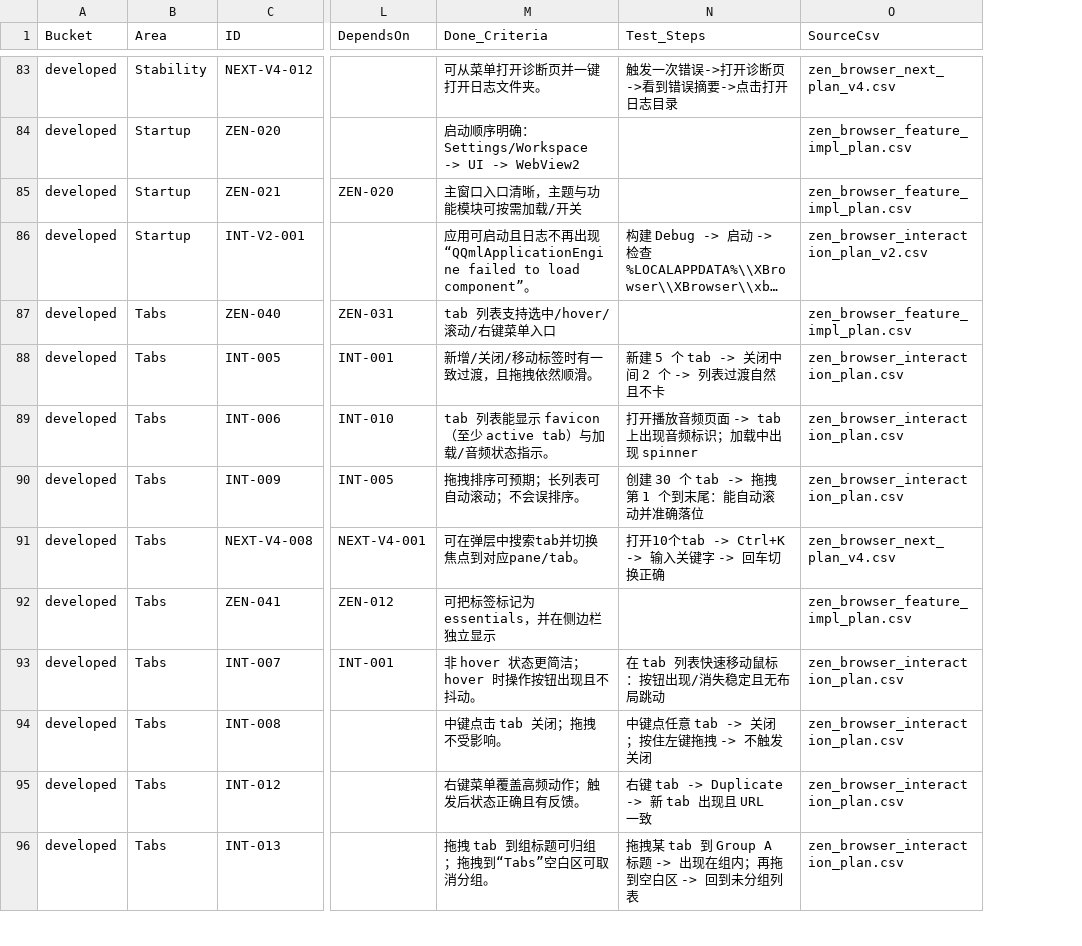
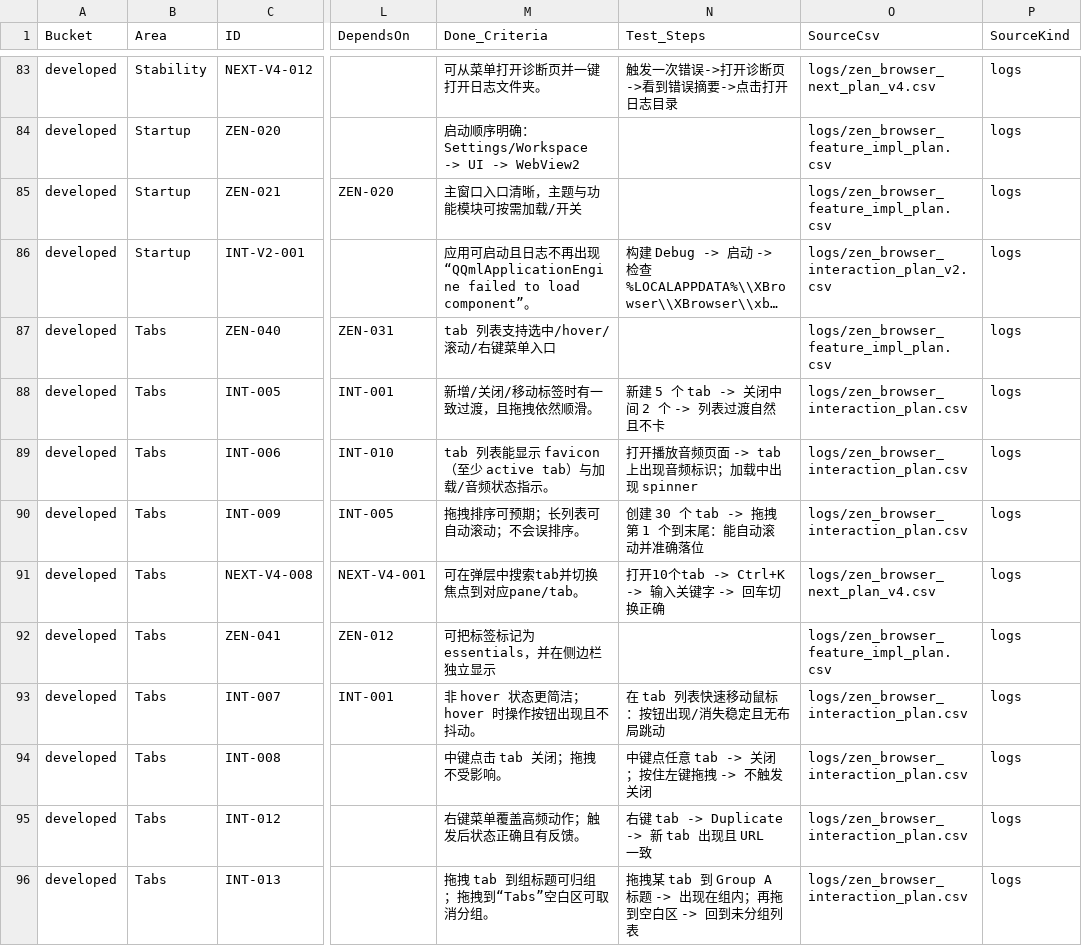
Before and after one commit to pxh52013145/Xbrowser, a CSV file: reference/zen_browser_merged_developed.csv, drawn as a sheet; only a part is shown, gaps mark what is left out; long unchanged cells end in …; the diff covers the shown part only; the diff names each change by its address in the sheet, - before the commit and + after, or states it on an @@ line.

```diff
--- a/reference/zen_browser_merged_developed.csv
+++ b/reference/zen_browser_merged_developed.csv
+column P (SourceKind), rows 83-96: all logs
-O83 (SourceCsv): zen_browser_next_plan_v4.csv
+O83 (SourceCsv): logs/zen_browser_next_plan_v4.csv
-O84:O85 (SourceCsv): zen_browser_feature_impl_plan.csv
+O84:O85 (SourceCsv): logs/zen_browser_feature_impl_plan.csv
-O86 (SourceCsv): zen_browser_interaction_plan_v2.csv
+O86 (SourceCsv): logs/zen_browser_interaction_plan_v2.csv
-O87 (SourceCsv): zen_browser_feature_impl_plan.csv
+O87 (SourceCsv): logs/zen_browser_feature_impl_plan.csv
-O88:O90 (SourceCsv): zen_browser_interaction_plan.csv
+O88:O90 (SourceCsv): logs/zen_browser_interaction_plan.csv
-O91 (SourceCsv): zen_browser_next_plan_v4.csv
+O91 (SourceCsv): logs/zen_browser_next_plan_v4.csv
-O92 (SourceCsv): zen_browser_feature_impl_plan.csv
+O92 (SourceCsv): logs/zen_browser_feature_impl_plan.csv
-O93:O96 (SourceCsv): zen_browser_interaction_plan.csv
+O93:O96 (SourceCsv): logs/zen_browser_interaction_plan.csv
```
Also changed, not shown: 107 edited cells elsewhere in this file, reference/zen_browser_merged_all.csv, 5 other files.
